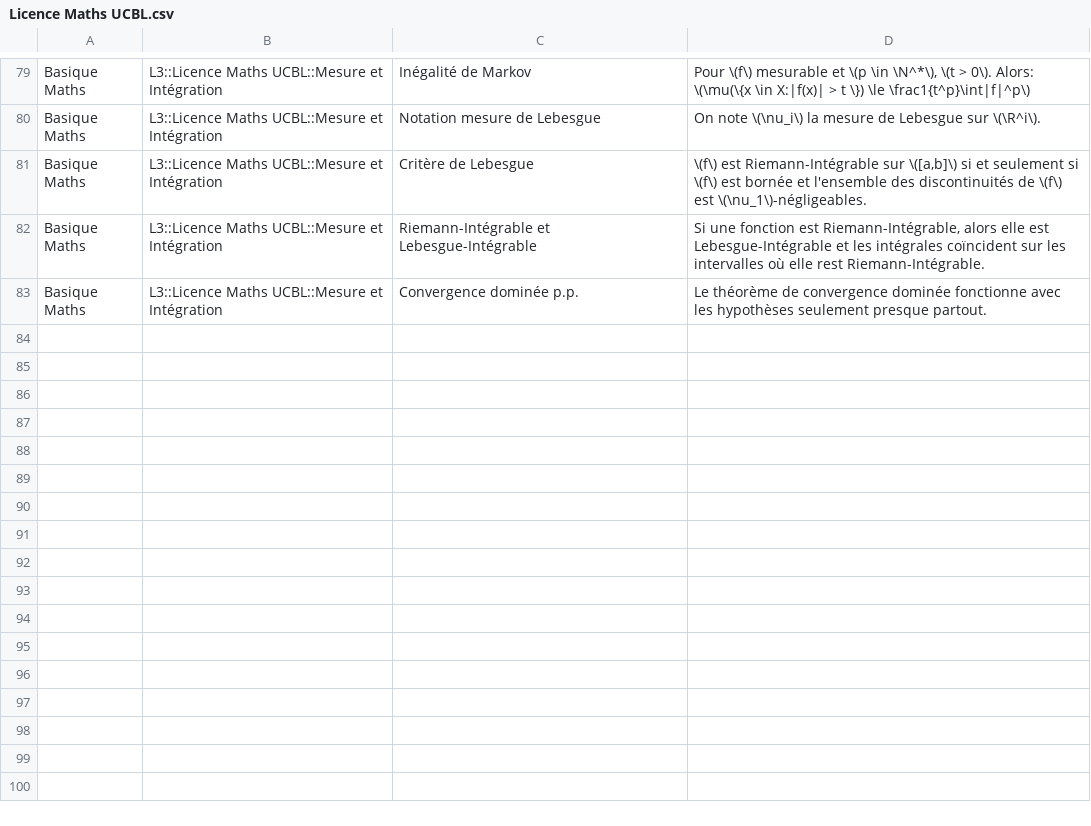
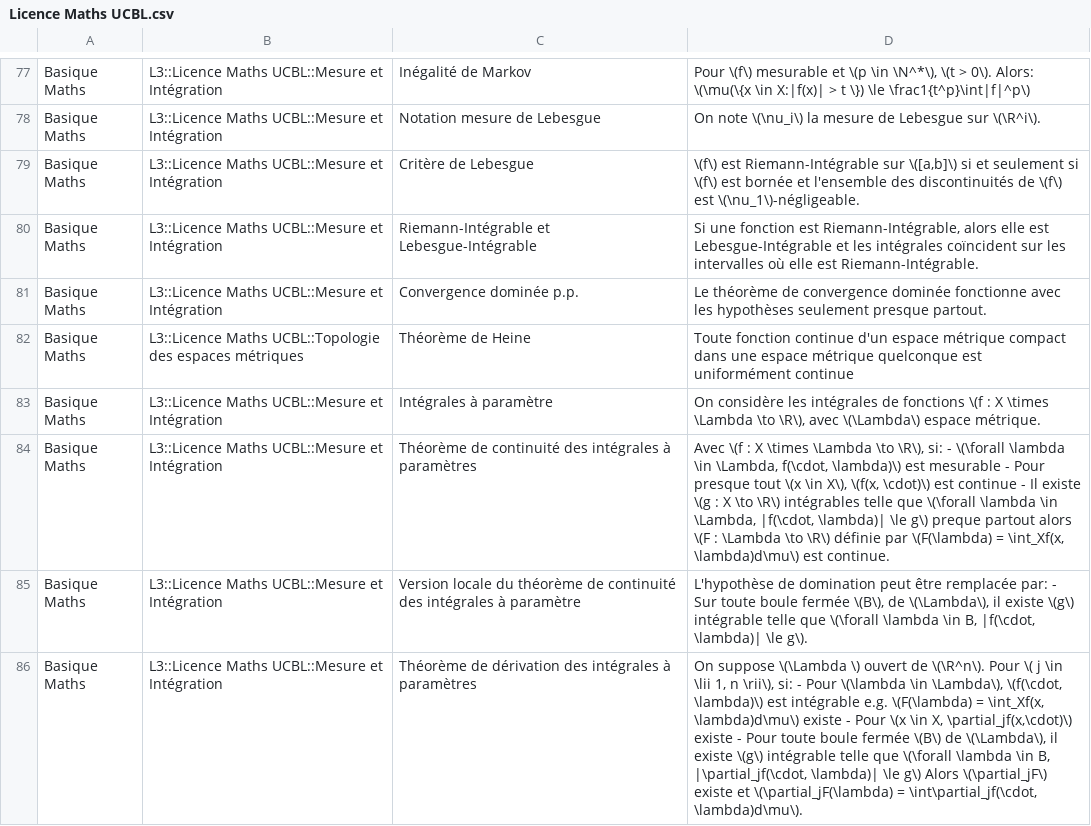
Before and after one commit to Redclem/Anki-Union, a CSV file: L3/Licence Maths UCBL.csv, drawn as a sheet; only a part is shown, gaps mark what is left out; addresses are those after the commit; the diff covers the shown part only; the diff names each change by its address in the sheet, - before the commit and + after, or states it on an @@ line.

```diff
--- a/L3/Licence Maths UCBL.csv
+++ b/L3/Licence Maths UCBL.csv
-D79: …\(f\) est \(\nu_1\)-négligeables.
+D79: …\(f\) est \(\nu_1\)-négligeable.
-D80: …où elle rest Riemann-Intégrable.
+D80: …où elle est Riemann-Intégrable.
+row 82: Basique Maths | L3::Licence Maths UCBL::Topologie des espaces métriques | Théorème de Heine | Toute fonction continue d'un espace métrique compact dans une espace métrique quelconque est uniformément continue
+row 83: Basique Maths | L3::Licence Maths UCBL::Mesure et Intégration | Intégrales à paramètre | On considère les intégrales de fonctions \(f : X \times \Lambda \to \R\), avec \(\Lambda\) espace métrique.
+row 84: Basique Maths | L3::Licence Maths UCBL::Mesure et Intégration | Théorème de continuité des intégrales à paramètres | Avec \(f : X \times \Lambda \to \R\), si: - \(\forall \lambda \in \Lambda, f(\cdot, \lambda)\) est mesurable - Pour presque tout \(x \in X\), \(f(x, \cdot)\) est continue - Il existe \(g : X \to \R\) intégrables telle que \(\forall \lambda \in \Lambda, |f(\cdot, \lambda)| \le g\) preque partout alors \(F : \Lambda \to \R\) définie par \(F(\lambda) = \int_Xf(x, \lambda)d\mu\) est continue.
+row 85: Basique Maths | L3::Licence Maths UCBL::Mesure et Intégration | Version locale du théorème de continuité des intégrales à paramètre | L'hypothèse de domination peut être remplacée par: - Sur toute boule fermée \(B\), de \(\Lambda\), il existe \(g\) intégrable telle que \(\forall \lambda \in B, |f(\cdot, \lambda)| \le g\).
+row 86: Basique Maths | L3::Licence Maths UCBL::Mesure et Intégration | Théorème de dérivation des intégrales à paramètres | On suppose \(\Lambda \) ouvert de \(\R^n\). Pour \( j \in \lii 1, n \rii\), si: - Pour \(\lambda \in \Lambda\), \(f(\cdot, \lambda)\) est intégrable e.g. \(F(\lambda) = \int_Xf(x, \lambda)d\mu\) existe - Pour \(x \in X, \partial_jf(x,\cdot)\) existe - Pour toute boule fermée \(B\) de \(\Lambda\), il existe \(g\) intégrable telle que \(\forall \lambda \in B, |\partial_jf(\cdot, \lambda)| \le g\) Alors \(\partial_jF\) existe et \(\partial_jF(\lambda) = \int\partial_jf(\cdot, \lambda)d\mu\).
```
Also changed, not shown: 7 added rows, 2 removed rows and 9 edited cells elsewhere in this file, L3/FDI.csv, L3/FDI/Machines de Turing et Décidabilité.csv, 22 other files.
